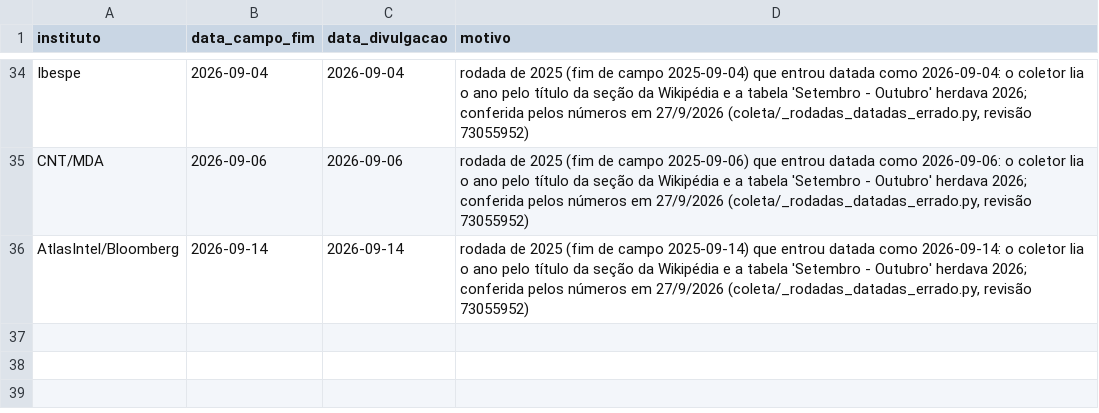
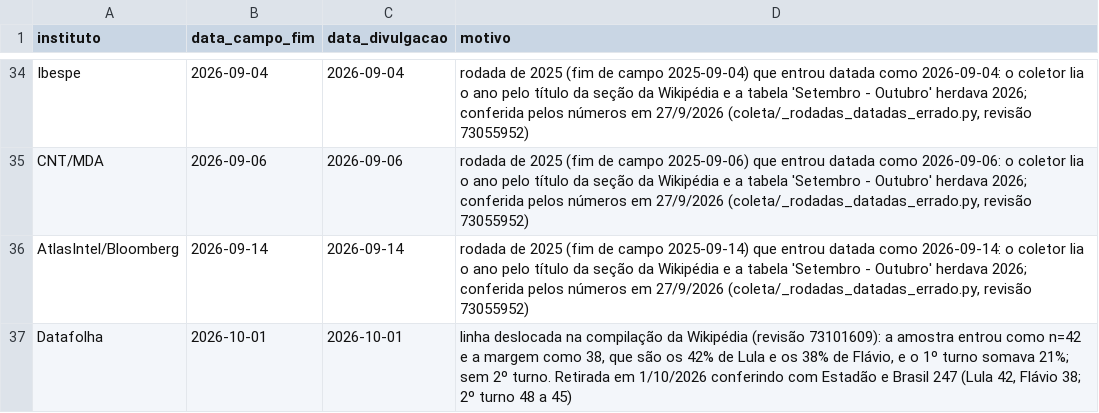
Before and after one commit to figuered0o0808-glitch/observatorio-2026, a CSV file: dados/rodadas-excluidas.csv, drawn as a sheet; only a part is shown, gaps mark what is left out; the diff names each change by its address in the sheet, - before the commit and + after, or states it on an @@ line.

```diff
--- a/dados/rodadas-excluidas.csv
+++ b/dados/rodadas-excluidas.csv
+row 37: Datafolha | 2026-10-01 | 2026-10-01 | linha deslocada na compilação da Wikipédia (revisão 73101609): a amostra entrou como n=42 e a margem como 38, que são os 42% de Lula e os 38% de Flávio, e o 1º turno somava 21%; sem 2º turno. Retirada em 1/10/2026 conferindo com Estadão e Brasil 247 (Lula 42, Flávio 38; 2º turno 48 a 45)
```
Also changed, not shown: 2 other files.
